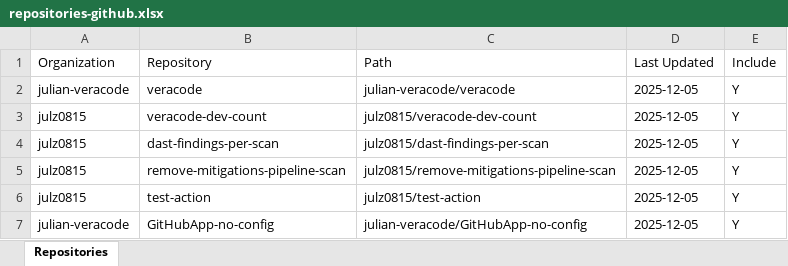
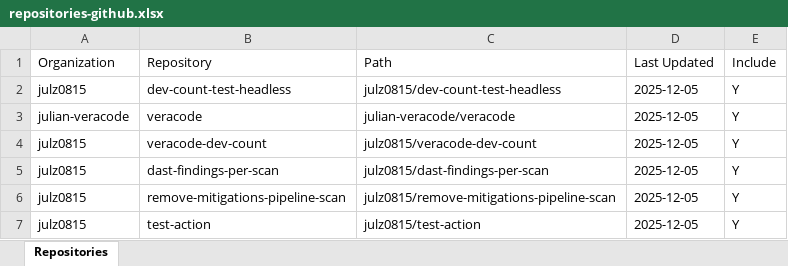
Before and after one commit to julz0815/dev-count-test-headless, an Excel workbook: repositories-github.xlsx, sheet Repositories, drawn as a sheet; only a part is shown; the shorter side is filled out with more unchanged rows; values as stored, in another font and other column widths than the file's, no borders; the diff names each change by its address in the sheet, - before the commit and + after, or states it on an @@ line.

Commit message:
Dev count run 20251205

```diff
--- a/repositories-github.xlsx (sheet Repositories)
+++ b/repositories-github.xlsx (sheet Repositories)
+row 2: julz0815 | dev-count-test-headless | julz0815/dev-count-test-headless | 2025-12-05 | Y
```
Also changed, not shown: dev-count-runs/scm_summary_20251205.xlsx.
